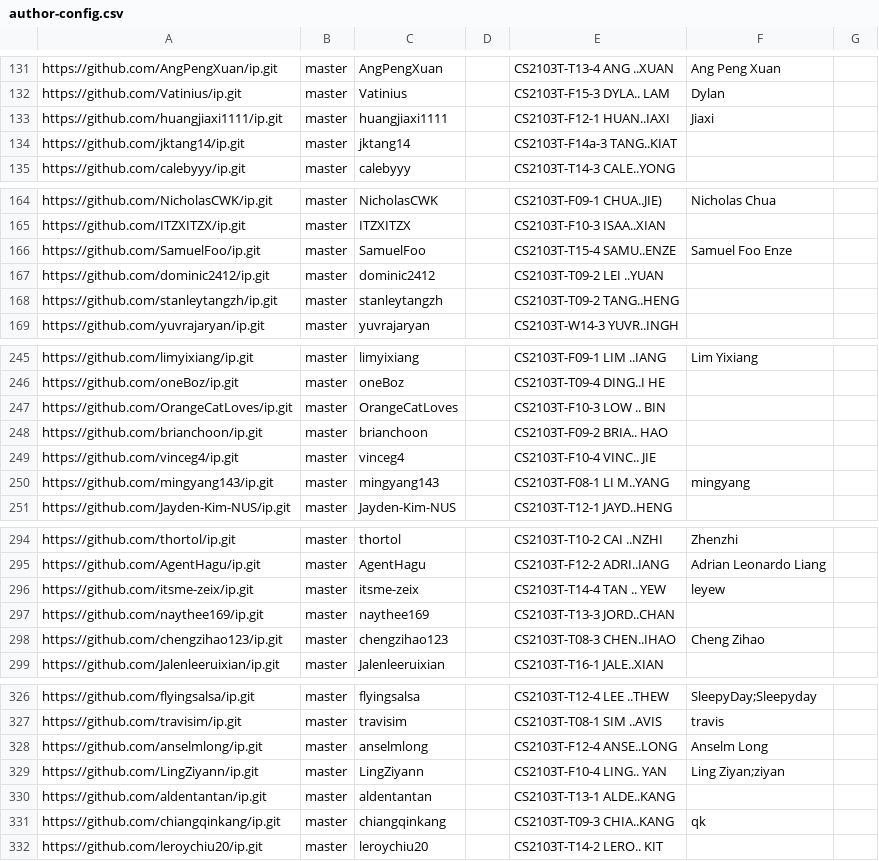
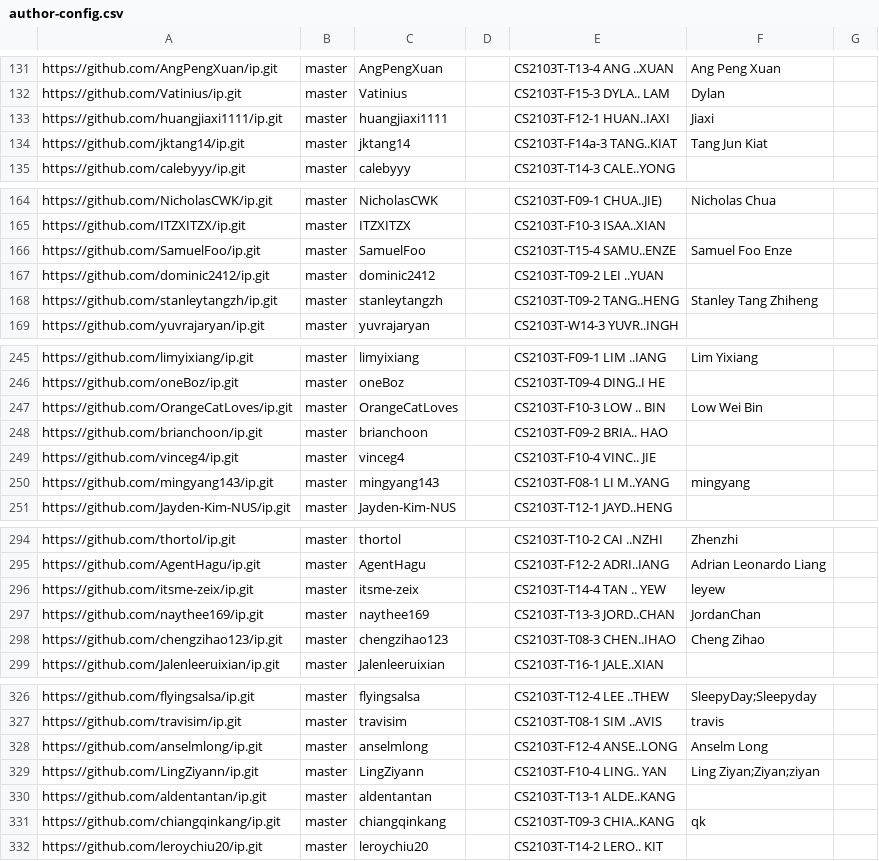
Before and after one commit to nus-cs2103-AY2425S1/ip-dashboard, a CSV file: configs/author-config.csv, drawn as a sheet; only a part is shown, gaps mark what is left out; the diff covers the shown part only.

```diff
--- a/configs/author-config.csv
+++ b/configs/author-config.csv
@@ -133,3 +133,3 @@ https://github.com/Vatinius/ip.git,master,Vatinius,,CS2103T-F15-3 DYLA.. LAM,Dyl
 https://github.com/huangjiaxi1111/ip.git,master,huangjiaxi1111,,CS2103T-F12-1 HUAN..IAXI,Jiaxi,
-https://github.com/jktang14/ip.git,master,jktang14,,CS2103T-F14a-3 TANG..KIAT,,
+https://github.com/jktang14/ip.git,master,jktang14,,CS2103T-F14a-3 TANG..KIAT,Tang Jun Kiat,
 https://github.com/calebyyy/ip.git,master,calebyyy,,CS2103T-T14-3 CALE..YONG,,
@@ -167,3 +167,3 @@ https://github.com/SamuelFoo/ip.git,master,SamuelFoo,,CS2103T-T15-4 SAMU..ENZE,S
 https://github.com/dominic2412/ip.git,master,dominic2412,,CS2103T-T09-2 LEI ..YUAN,,
-https://github.com/stanleytangzh/ip.git,master,stanleytangzh,,CS2103T-T09-2 TANG..HENG,,
+https://github.com/stanleytangzh/ip.git,master,stanleytangzh,,CS2103T-T09-2 TANG..HENG,Stanley Tang Zhiheng,
 https://github.com/yuvrajaryan/ip.git,master,yuvrajaryan,,CS2103T-W14-3 YUVR..INGH,,
@@ -246,3 +246,3 @@ https://github.com/limyixiang/ip.git,master,limyixiang,,CS2103T-F09-1 LIM ..IANG
 https://github.com/oneBoz/ip.git,master,oneBoz,,CS2103T-T09-4 DING..I HE,,
-https://github.com/OrangeCatLoves/ip.git,master,OrangeCatLoves,,CS2103T-F10-3 LOW .. BIN,,
+https://github.com/OrangeCatLoves/ip.git,master,OrangeCatLoves,,CS2103T-F10-3 LOW .. BIN,Low Wei Bin,
 https://github.com/brianchoon/ip.git,master,brianchoon,,CS2103T-F09-2 BRIA.. HAO,,
@@ -296,3 +296,3 @@ https://github.com/AgentHagu/ip.git,master,AgentHagu,,CS2103T-F12-2 ADRI..IANG,A
 https://github.com/itsme-zeix/ip.git,master,itsme-zeix,,CS2103T-T14-4 TAN .. YEW,leyew,
-https://github.com/naythee169/ip.git,master,naythee169,,CS2103T-T13-3 JORD..CHAN,,
+https://github.com/naythee169/ip.git,master,naythee169,,CS2103T-T13-3 JORD..CHAN,JordanChan,
 https://github.com/chengzihao123/ip.git,master,chengzihao123,,CS2103T-T08-3 CHEN..IHAO,Cheng Zihao,
@@ -328,3 +328,3 @@ https://github.com/travisim/ip.git,master,travisim,,CS2103T-T08-1 SIM ..AVIS,tra
 https://github.com/anselmlong/ip.git,master,anselmlong,,CS2103T-F12-4 ANSE..LONG,Anselm Long,
-https://github.com/LingZiyann/ip.git,master,LingZiyann,,CS2103T-F10-4 LING.. YAN,Ling Ziyan;ziyan,
+https://github.com/LingZiyann/ip.git,master,LingZiyann,,CS2103T-F10-4 LING.. YAN,Ling Ziyan;Ziyan;ziyan,
 https://github.com/aldentantan/ip.git,master,aldentantan,,CS2103T-T13-1 ALDE..KANG,,
```
Also changed, not shown: 10 edited cells elsewhere in this file.
